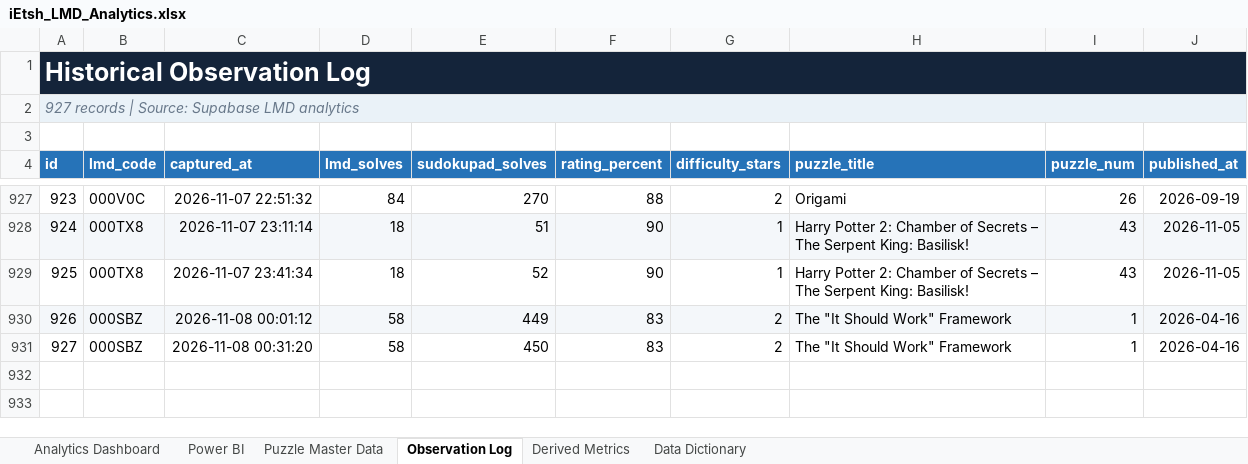
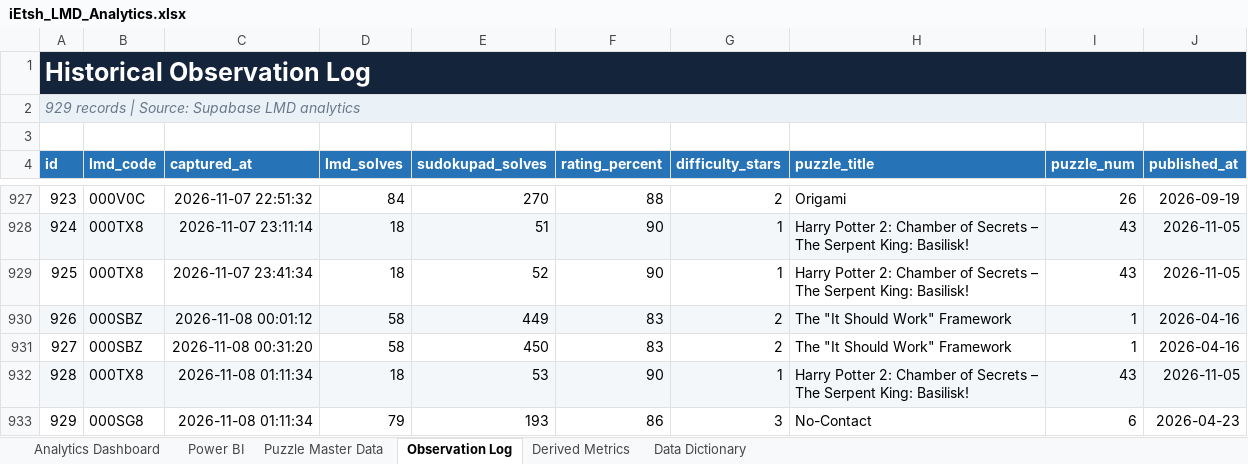
Before and after one commit to iEtsh/iEtsh.sudoku, an Excel workbook: sudoku-ietsh/ietsh/lmd/exports/iEtsh_LMD_Analytics.xlsx, sheet Observation Log, drawn as a sheet; only a part is shown, gaps mark what is left out; values as stored, in another font and other column widths than the file's, no borders; table styles not drawn; the diff names each change by its address in the sheet, - before the commit and + after, or states it on an @@ line.

```diff
--- a/sudoku-ietsh/ietsh/lmd/exports/iEtsh_LMD_Analytics.xlsx (sheet Observation Log)
+++ b/sudoku-ietsh/ietsh/lmd/exports/iEtsh_LMD_Analytics.xlsx (sheet Observation Log)
@@ column A (id) renumbered in row 2 @@
+row 932: 928 | 000TX8 | 2026-11-08 01:11:34 | 18 | 53 | 90 | 1 | Harry Potter 2: Chamber of Secrets – The Serpent King: Basilisk! | 43 | 2026-11-05
+row 933: 929 | 000SG8 | 2026-11-08 01:11:34 | 79 | 193 | 86 | 3 | No-Contact | 6 | 2026-04-23
```
Also changed, not shown: sheet Puzzle Master Data, sheet Derived Metrics, sheet Power BI, sheet Analytics Dashboard, sheet Data Dictionary, hidden cells, charts or pictures, 1 other file.
